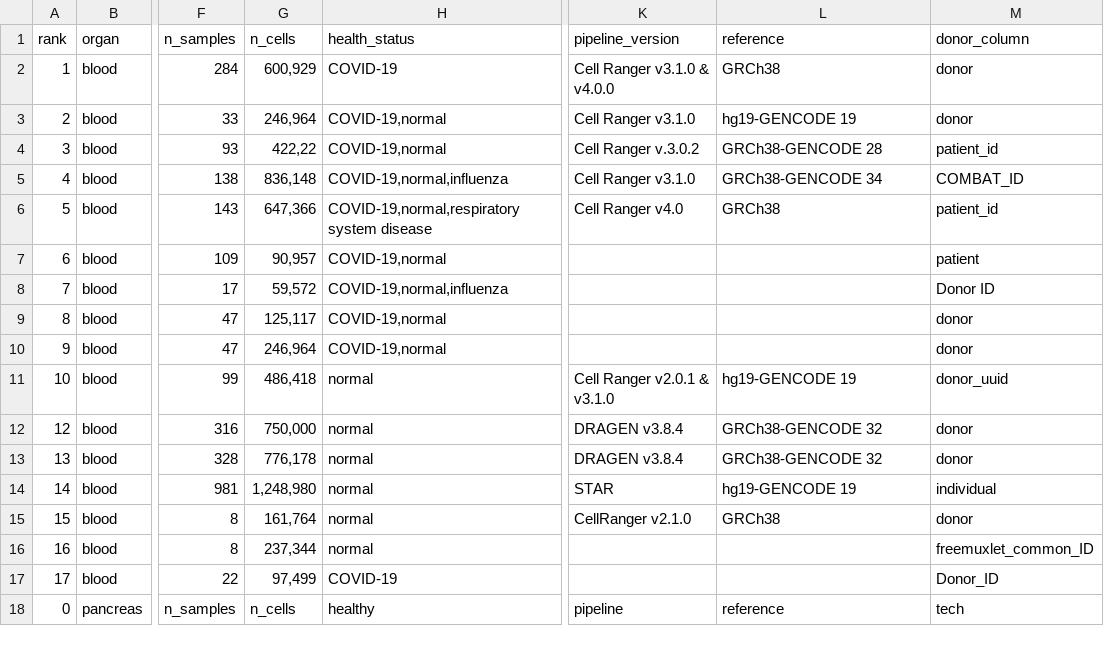
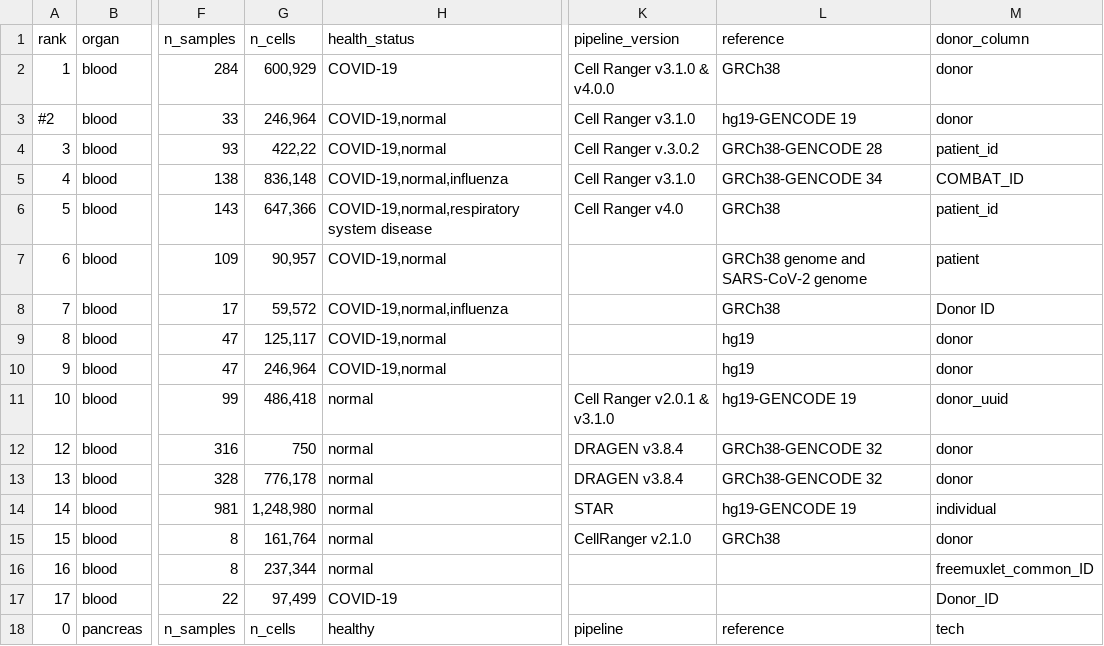
Before and after one commit to HCA-integration/sc-atlasing-toolbox, a TSV file: configs/datasets.tsv, drawn as a sheet; only a part is shown, gaps mark what is left out; the diff names each change by its address in the sheet, - before the commit and + after, or states it on an @@ line.

Commit message:
complete genome references

```diff
--- a/configs/datasets.tsv
+++ b/configs/datasets.tsv
-A3 (rank): 2
+A3 (rank): #2
-L7 (reference): (empty)
+L7 (reference): GRCh38 genome and SARS-CoV-2 genome
-L8 (reference): (empty)
+L8 (reference): GRCh38
-L9:L10 (reference): (empty)
+L9:L10 (reference): hg19
-G12 (n_cells): 750,000
+G12 (n_cells): 750
```
